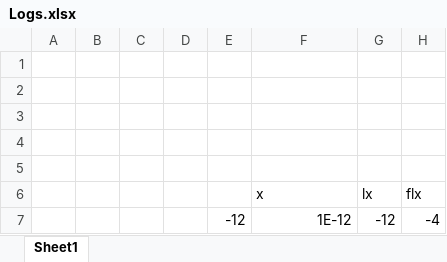
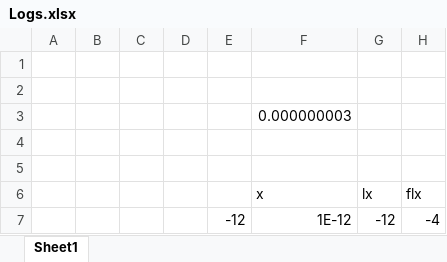
Before and after one commit to sonicsmooth/RCalc, an Excel workbook: doc/Logs.xlsx, sheet Sheet1, drawn as a sheet; only a part is shown; values as stored, in another font and other column widths than the file's, no borders; the diff names each change by its address in the sheet, - before the commit and + after, or states it on an @@ line.

```diff
--- a/doc/Logs.xlsx (sheet Sheet1)
+++ b/doc/Logs.xlsx (sheet Sheet1)
-F3: (empty)
+F3: 0.000000003
```
Also changed, not shown: 5 other files.
